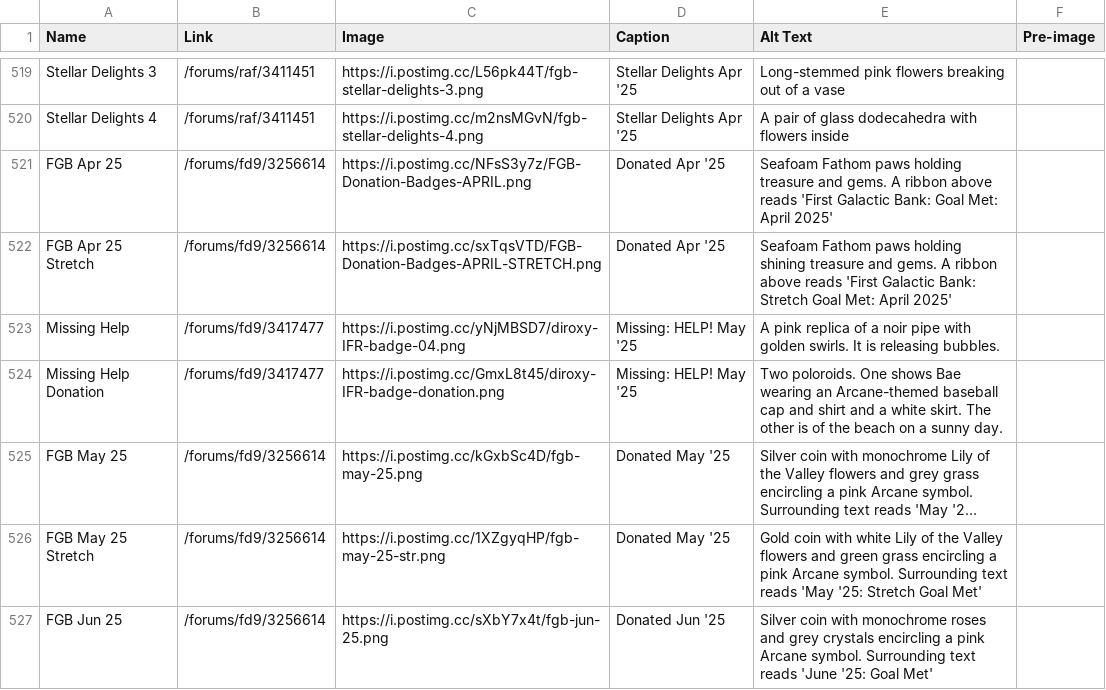
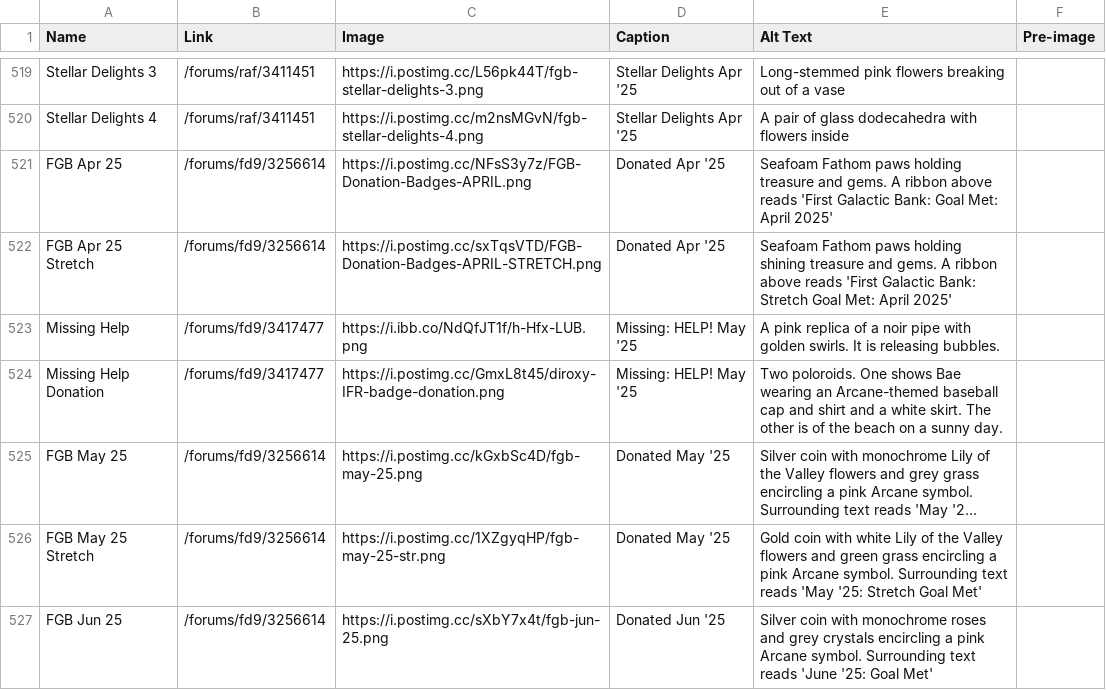
Before and after one commit to snipe-205777/dragon-bios, a CSV file: scripts/badges.csv, drawn as a sheet; only a part is shown, gaps mark what is left out; long unchanged cells end in …; the diff covers the shown part only.

Commit message:
replace postimg images for spacegames and ifr 2023-26

```diff
--- a/scripts/badges.csv
+++ b/scripts/badges.csv
@@ -522,3 +522,3 @@ FGB Apr 25, /forums/fd9/3256614, https://i.postimg.cc/NFsS3y7z/FGB-Donation-Badg
 FGB Apr 25 Stretch, /forums/fd9/3256614, https://i.postimg.cc/sxTqsVTD/FGB-Donation-Badges-APRIL-STRETCH.png, Donated Apr '25, Seafoam Fathom paws holding shining treasure and gems. A ribbon above reads 'First Galactic Bank: Stretch Goal Met: April 2025',
-Missing Help, /forums/fd9/3417477, https://i.postimg.cc/yNjMBSD7/diroxy-IFR-badge-04.png, Missing: HELP! May '25, A pink replica of a noir pipe with golden swirls. It is releasing bubbles.,
+Missing Help, /forums/fd9/3417477, https://i.ibb.co/NdQfJT1f/h-Hfx-LUB.png, Missing: HELP! May '25, A pink replica of a noir pipe with golden swirls. It is releasing bubbles.,
 Missing Help Donation, /forums/fd9/3417477, https://i.postimg.cc/GmxL8t45/diroxy-IFR-badge-donation.png, Missing: HELP! May '25, "Two poloroids. One shows Bae wearing an Arcane-themed baseball cap and shirt and a white skirt. The other is of the beach on a sunny day."
```
Also changed, not shown: 40 edited cells elsewhere in this file, 3 other files.
